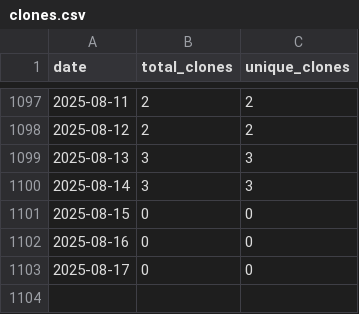
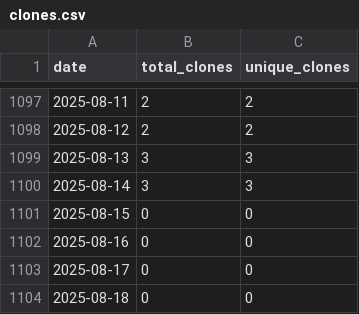
Before and after one commit to wumphlett/COMP-1210, a CSV file: .traffic/clones.csv, drawn as a sheet; only a part is shown, gaps mark what is left out.

Commit message:
Updating repository traffic

```diff
--- a/.traffic/clones.csv
+++ b/.traffic/clones.csv
@@ -1103 +1103,2 @@ date,total_clones,unique_clones
 2025-08-17,0,0
+2025-08-18,0,0
```
Also changed, not shown: .traffic/views.csv, 3 other files.
